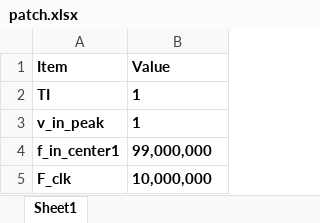
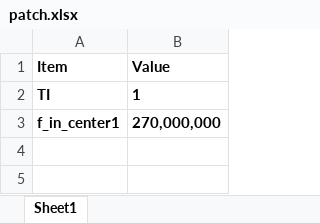
Before and after one commit to lin-k23/SAR_ADC, an Excel workbook: config/sar/patch.xlsx, sheet Sheet1, drawn as a sheet; values as stored, in another font and other column widths than the file's, no borders; removed rows and columns are numbered as before the commit, all else as after; the diff names each change by its address in the sheet, - before the commit and + after, or states it on an @@ line.

```diff
--- a/config/sar/patch.xlsx (sheet Sheet1)
+++ b/config/sar/patch.xlsx (sheet Sheet1)
-row 3: v_in_peak | 1
-B3 (Value): 99,000,000
+B3 (Value): 270,000,000
-row 5: F_clk | 10,000,000
```
Also changed, not shown: config/nssar1o1c/timing_table.xlsx, config/nssar1o1ccp/timing_table.xlsx, 32 other files.
